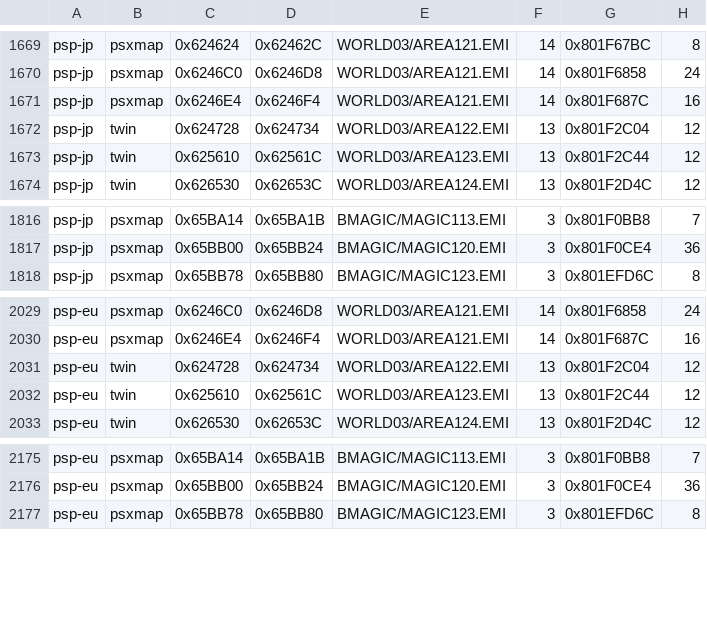
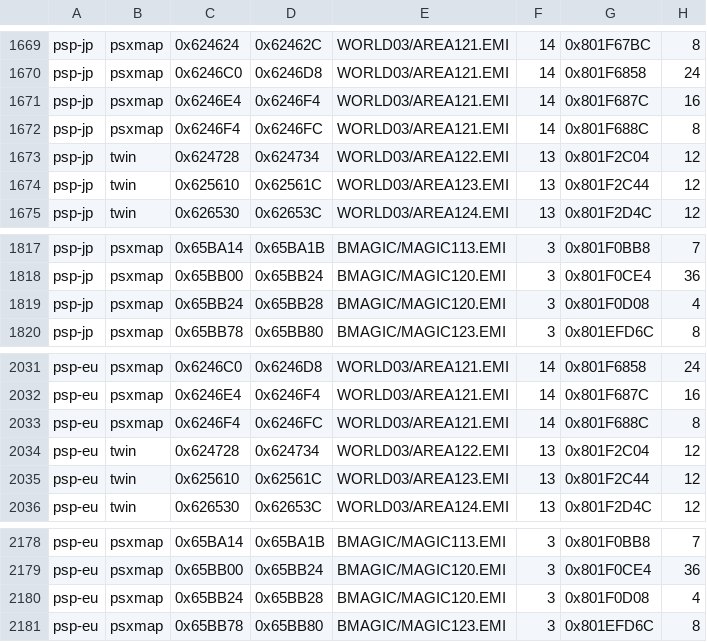
Before and after one commit to kerokline/BreathOfFire3PCPort, a TSV file: recipes/exe-psp.tsv, drawn as a sheet; only a part is shown, gaps mark what is left out; the diff names each change by its address in the sheet, - before the commit and + after, or states it on an @@ line.

```diff
--- a/recipes/exe-psp.tsv
+++ b/recipes/exe-psp.tsv
+row 1672: psp-jp | psxmap | 0x6246F4 | 0x6246FC | WORLD03/AREA121.EMI | 14 | 0x801F688C | 8
+row 1819: psp-jp | psxmap | 0x65BB24 | 0x65BB28 | BMAGIC/MAGIC120.EMI | 3 | 0x801F0D08 | 4
+row 2033: psp-eu | psxmap | 0x6246F4 | 0x6246FC | WORLD03/AREA121.EMI | 14 | 0x801F688C | 8
+row 2180: psp-eu | psxmap | 0x65BB24 | 0x65BB28 | BMAGIC/MAGIC120.EMI | 3 | 0x801F0D08 | 4
```
Also changed, not shown: recipes/exe-gaps.tsv, recipes/exe-imm.tsv, 7 other files.
